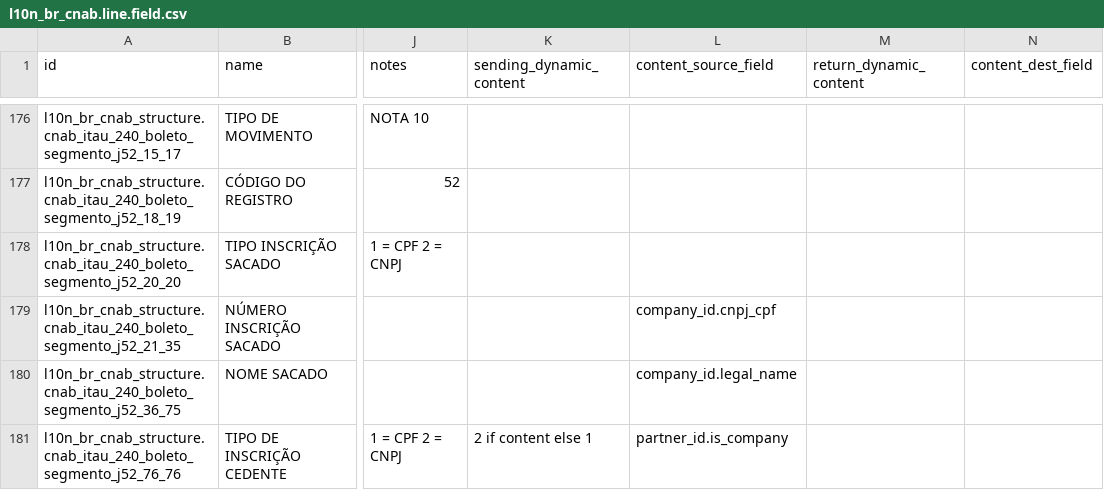
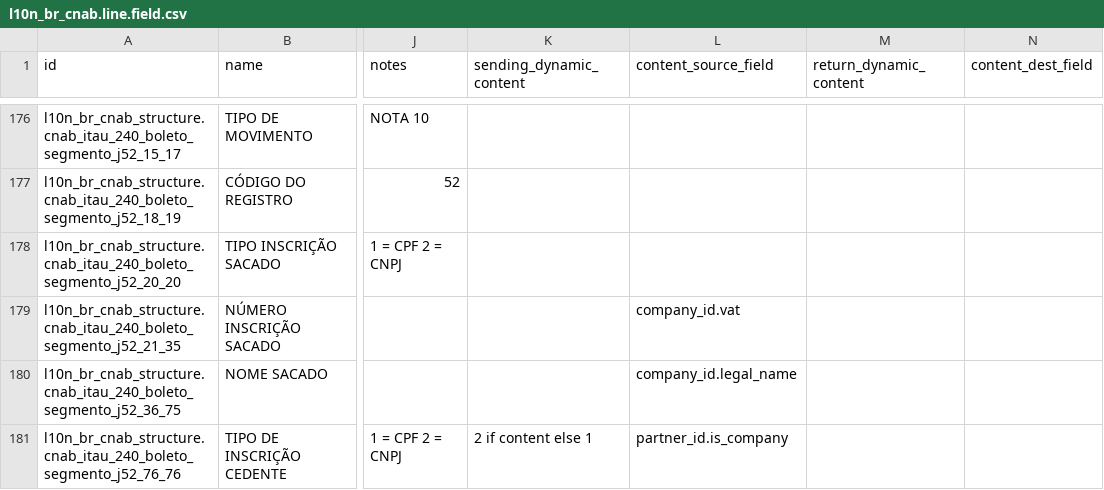
Before and after one commit to OCA/l10n-brazil, a CSV file: l10n_br_cnab_structure/data/l10n_br_cnab.line.field.csv, drawn as a sheet; only a part is shown, gaps mark what is left out; the diff covers the shown part only; the diff names each change by its address in the sheet, - before the commit and + after, or states it on an @@ line.

Commit message:
[MIG] l10n_br_cnab_structure: Migration to 18.0

```diff
--- a/l10n_br_cnab_structure/data/l10n_br_cnab.line.field.csv
+++ b/l10n_br_cnab_structure/data/l10n_br_cnab.line.field.csv
-L179 (content_source_field): company_id.cnpj_cpf
+L179 (content_source_field): company_id.vat
```
Also changed, not shown: 44 edited cells elsewhere in this file, 27 other files.
